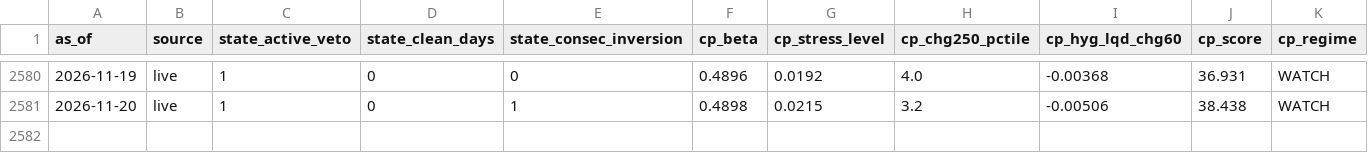
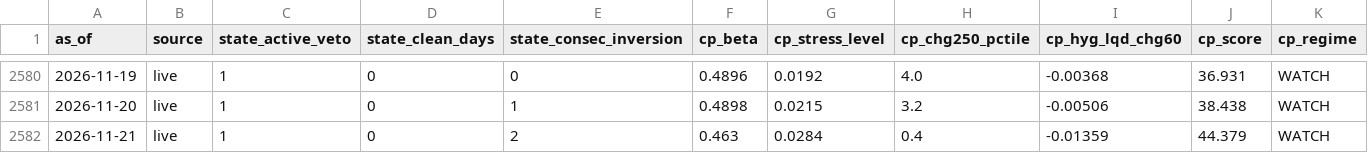
Before and after one commit to weiting1226/stock, a CSV file: data/tail/daily_log.csv, drawn as a sheet; only a part is shown, gaps mark what is left out; rows hold the shown columns only; the diff names each change by its address in the sheet, - before the commit and + after, or states it on an @@ line.

```diff
--- a/data/tail/daily_log.csv
+++ b/data/tail/daily_log.csv
+row 2582: 2026-11-21 | live | 1 | 0 | 2 | 0.463 | 0.0284 | 0.4 | -0.01359 | 44.379 | WATCH
```
Also changed, not shown: 2 other files.
